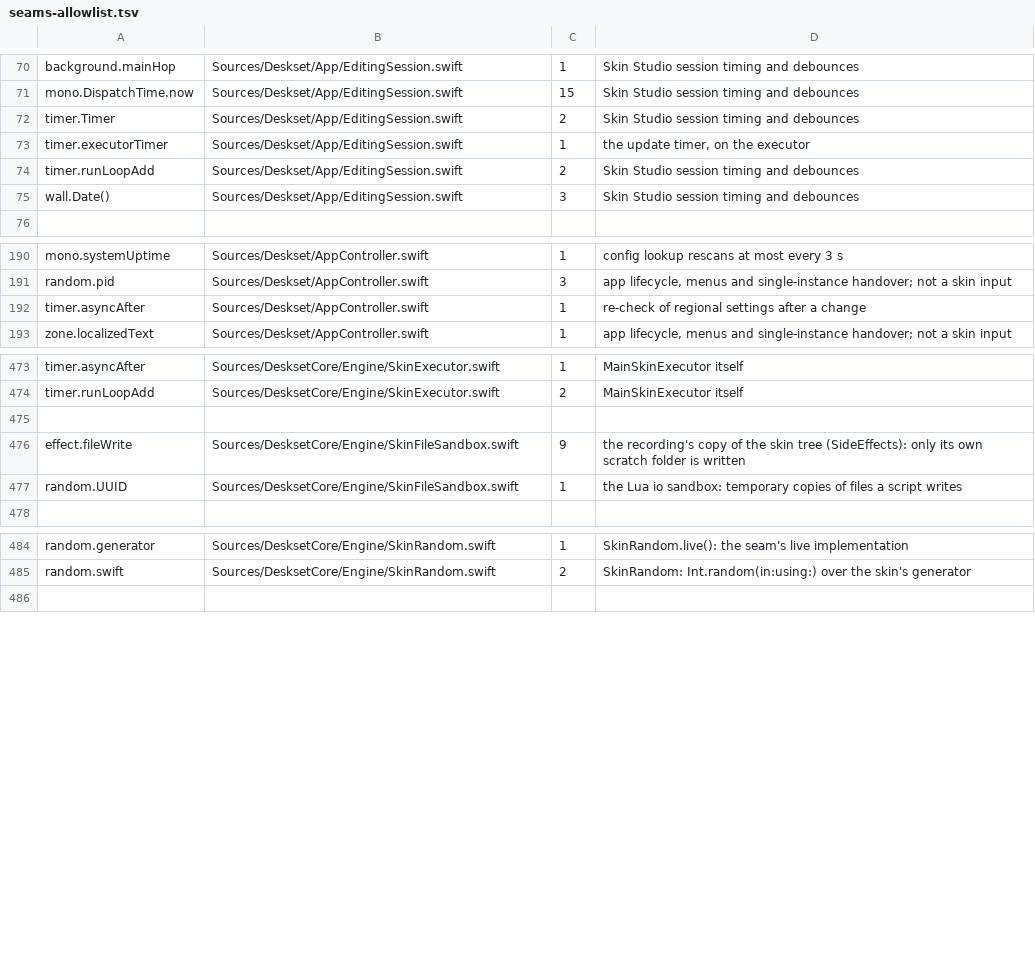
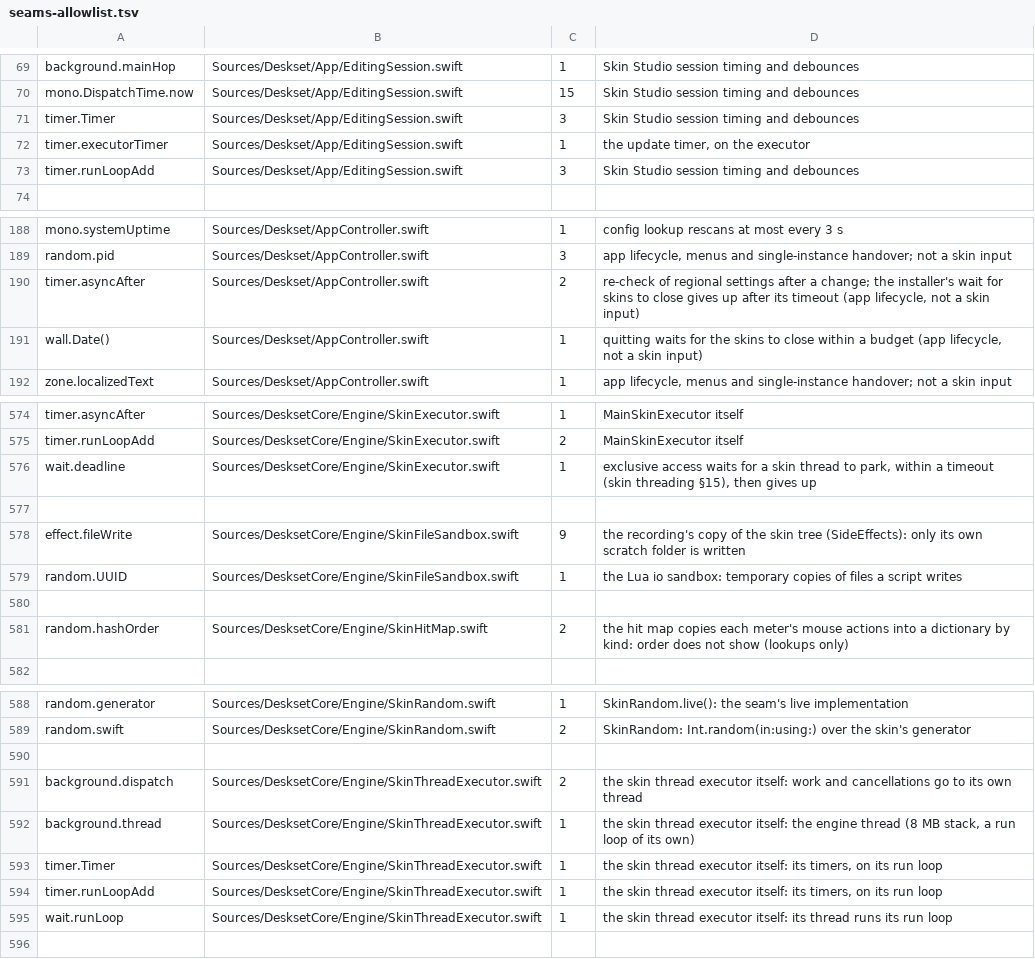
Before and after one commit to jokyme/Deskset, a TSV file: scripts/seams-allowlist.tsv, drawn as a sheet; only a part is shown, gaps mark what is left out; the diff covers the shown part only.

Commit message:
Seam allow list for the skin runtime, window controller, frame producer and engine thread, with a note for each

```diff
--- a/scripts/seams-allowlist.tsv
+++ b/scripts/seams-allowlist.tsv
@@ -71,6 +70,5 @@ background.mainHop	Sources/Deskset/App/EditingSession.swift	1	Skin Studio sessio
 mono.DispatchTime.now	Sources/Deskset/App/EditingSession.swift	15	Skin Studio session timing and debounces
-timer.Timer	Sources/Deskset/App/EditingSession.swift	2	Skin Studio session timing and debounces
+timer.Timer	Sources/Deskset/App/EditingSession.swift	3	Skin Studio session timing and debounces
 timer.executorTimer	Sources/Deskset/App/EditingSession.swift	1	the update timer, on the executor
-timer.runLoopAdd	Sources/Deskset/App/EditingSession.swift	2	Skin Studio session timing and debounces
-wall.Date()	Sources/Deskset/App/EditingSession.swift	3	Skin Studio session timing and debounces
+timer.runLoopAdd	Sources/Deskset/App/EditingSession.swift	3	Skin Studio session timing and debounces
 
@@ -191,3 +189,4 @@ mono.systemUptime	Sources/Deskset/AppController.swift	1	config lookup rescans at
 random.pid	Sources/Deskset/AppController.swift	3	app lifecycle, menus and single-instance handover; not a skin input
-timer.asyncAfter	Sources/Deskset/AppController.swift	1	re-check of regional settings after a change
+timer.asyncAfter	Sources/Deskset/AppController.swift	2	re-check of regional settings after a change; the installer's wait for skins to close gives up after its timeout (app lifecycle, not a skin input)
+wall.Date()	Sources/Deskset/AppController.swift	1	quitting waits for the skins to close within a budget (app lifecycle, not a skin input)
 zone.localizedText	Sources/Deskset/AppController.swift	1	app lifecycle, menus and single-instance handover; not a skin input
@@ -474,2 +575,3 @@ timer.asyncAfter	Sources/DesksetCore/Engine/SkinExecutor.swift	1	MainSkinExecuto
 timer.runLoopAdd	Sources/DesksetCore/Engine/SkinExecutor.swift	2	MainSkinExecutor itself
+wait.deadline	Sources/DesksetCore/Engine/SkinExecutor.swift	1	exclusive access waits for a skin thread to park, within a timeout (skin threading §15), then gives up
 
@@ -477,2 +579,4 @@ effect.fileWrite	Sources/DesksetCore/Engine/SkinFileSandbox.swift	9	the recordin
 random.UUID	Sources/DesksetCore/Engine/SkinFileSandbox.swift	1	the Lua io sandbox: temporary copies of files a script writes
+
+random.hashOrder	Sources/DesksetCore/Engine/SkinHitMap.swift	2	the hit map copies each meter's mouse actions into a dictionary by kind: order does not show (lookups only)
 
@@ -485,2 +589,8 @@ random.generator	Sources/DesksetCore/Engine/SkinRandom.swift	1	SkinRandom.live()
 random.swift	Sources/DesksetCore/Engine/SkinRandom.swift	2	SkinRandom: Int.random(in:using:) over the skin's generator
+
+background.dispatch	Sources/DesksetCore/Engine/SkinThreadExecutor.swift	2	the skin thread executor itself: work and cancellations go to its own thread
+background.thread	Sources/DesksetCore/Engine/SkinThreadExecutor.swift	1	the skin thread executor itself: the engine thread (8 MB stack, a run loop of its own)
+timer.Timer	Sources/DesksetCore/Engine/SkinThreadExecutor.swift	1	the skin thread executor itself: its timers, on its run loop
+timer.runLoopAdd	Sources/DesksetCore/Engine/SkinThreadExecutor.swift	1	the skin thread executor itself: its timers, on its run loop
+wait.runLoop	Sources/DesksetCore/Engine/SkinThreadExecutor.swift	1	the skin thread executor itself: its thread runs its run loop
 
```
Also changed, not shown: 44 added rows, 6 removed rows, 63 moved rows and 7 edited cells elsewhere in this file.
